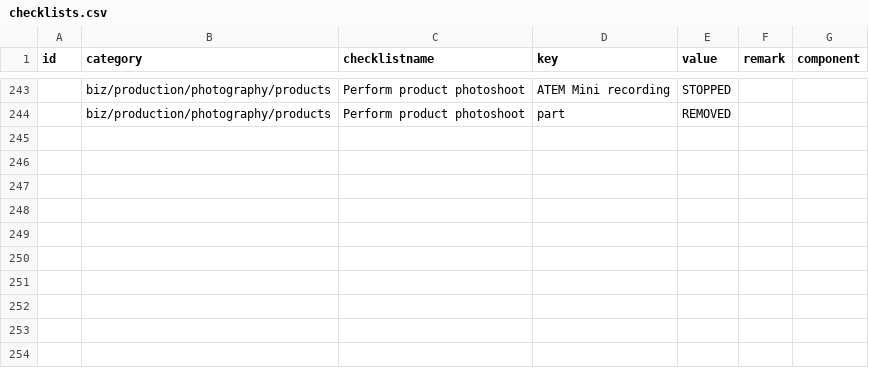
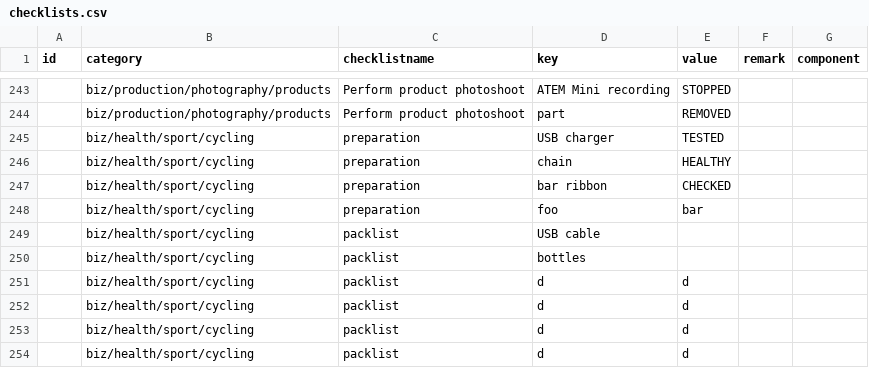
Before and after one commit to cprima/cprimanet, a CSV file: dat/checklists.csv, drawn as a sheet; only a part is shown, gaps mark what is left out; the diff names each change by its address in the sheet, - before the commit and + after, or states it on an @@ line.

```diff
--- a/dat/checklists.csv
+++ b/dat/checklists.csv
+row 245:  | biz/health/sport/cycling | preparation | USB charger | TESTED
+row 246:  | biz/health/sport/cycling | preparation | chain | HEALTHY
+row 247:  | biz/health/sport/cycling | preparation | bar ribbon | CHECKED
+row 248:  | biz/health/sport/cycling | preparation | foo | bar
+row 249:  | biz/health/sport/cycling | packlist | USB cable
+row 250:  | biz/health/sport/cycling | packlist | bottles
+row 251:  | biz/health/sport/cycling | packlist | d | d
+row 252:  | biz/health/sport/cycling | packlist | d | d
+row 253:  | biz/health/sport/cycling | packlist | d | d
+row 254:  | biz/health/sport/cycling | packlist | d | d
```
Also changed, not shown: 19 other files.
